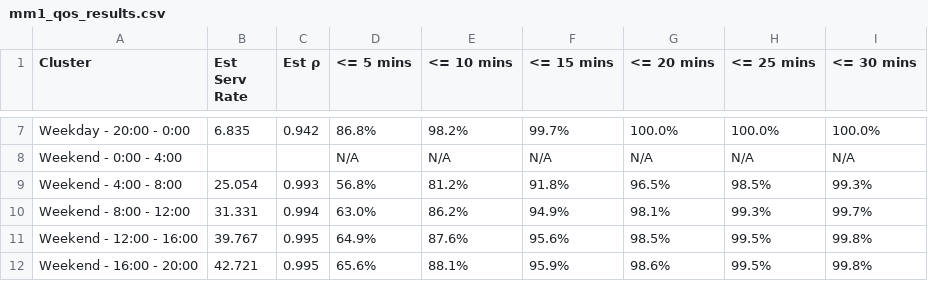
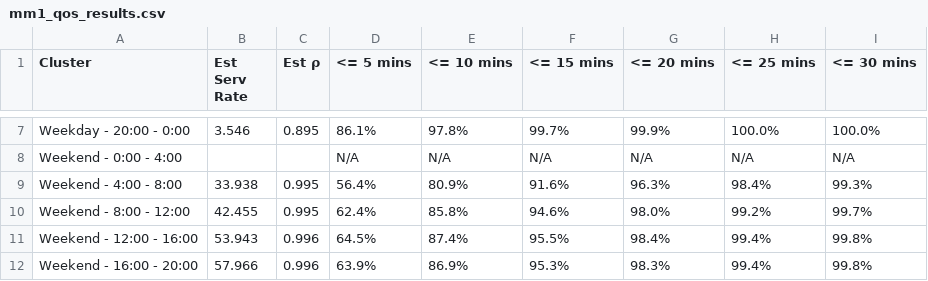
Before and after one commit to mairihallman/MAT-4376E-F24, a CSV file: 3-queueing-systems/data-p3/mm1_qos_results.csv, drawn as a sheet; only a part is shown, gaps mark what is left out; the diff covers the shown part only; the diff names each change by its address in the sheet, - before the commit and + after, or states it on an @@ line.

```diff
--- a/3-queueing-systems/data-p3/mm1_qos_results.csv
+++ b/3-queueing-systems/data-p3/mm1_qos_results.csv
-B7 (Est Serv Rate): 6.835
+B7 (Est Serv Rate): 3.546
-C7 (Est ρ): 0.942
+C7 (Est ρ): 0.895
-D7 (<= 5 mins): 86.8%
+D7 (<= 5 mins): 86.1%
-E7 (<= 10 mins): 98.2%
+E7 (<= 10 mins): 97.8%
-G7 (<= 20 mins): 100.0%
+G7 (<= 20 mins): 99.9%
-B9 (Est Serv Rate): 25.054
+B9 (Est Serv Rate): 33.938
-C9 (Est ρ): 0.993
+C9 (Est ρ): 0.995
-D9 (<= 5 mins): 56.8%
+D9 (<= 5 mins): 56.4%
-E9 (<= 10 mins): 81.2%
+E9 (<= 10 mins): 80.9%
-F9 (<= 15 mins): 91.8%
+F9 (<= 15 mins): 91.6%
-G9 (<= 20 mins): 96.5%
+G9 (<= 20 mins): 96.3%
-H9 (<= 25 mins): 98.5%
+H9 (<= 25 mins): 98.4%
-B10 (Est Serv Rate): 31.331
+B10 (Est Serv Rate): 42.455
-C10 (Est ρ): 0.994
+C10 (Est ρ): 0.995
-D10 (<= 5 mins): 63.0%
+D10 (<= 5 mins): 62.4%
-E10 (<= 10 mins): 86.2%
+E10 (<= 10 mins): 85.8%
-F10 (<= 15 mins): 94.9%
+F10 (<= 15 mins): 94.6%
-G10 (<= 20 mins): 98.1%
+G10 (<= 20 mins): 98.0%
-H10 (<= 25 mins): 99.3%
+H10 (<= 25 mins): 99.2%
-B11 (Est Serv Rate): 39.767
+B11 (Est Serv Rate): 53.943
-C11:C12 (Est ρ): 0.995
+C11:C12 (Est ρ): 0.996
-D11 (<= 5 mins): 64.9%
+D11 (<= 5 mins): 64.5%
-E11 (<= 10 mins): 87.6%
+E11 (<= 10 mins): 87.4%
-F11 (<= 15 mins): 95.6%
+F11 (<= 15 mins): 95.5%
-G11 (<= 20 mins): 98.5%
+G11 (<= 20 mins): 98.4%
-H11:H12 (<= 25 mins): 99.5%
+H11:H12 (<= 25 mins): 99.4%
-B12 (Est Serv Rate): 42.721
+B12 (Est Serv Rate): 57.966
-D12 (<= 5 mins): 65.6%
+D12 (<= 5 mins): 63.9%
-E12 (<= 10 mins): 88.1%
+E12 (<= 10 mins): 86.9%
-F12 (<= 15 mins): 95.9%
+F12 (<= 15 mins): 95.3%
-G12 (<= 20 mins): 98.6%
+G12 (<= 20 mins): 98.3%
```
Also changed, not shown: 32 edited cells elsewhere in this file, 2 other files.
